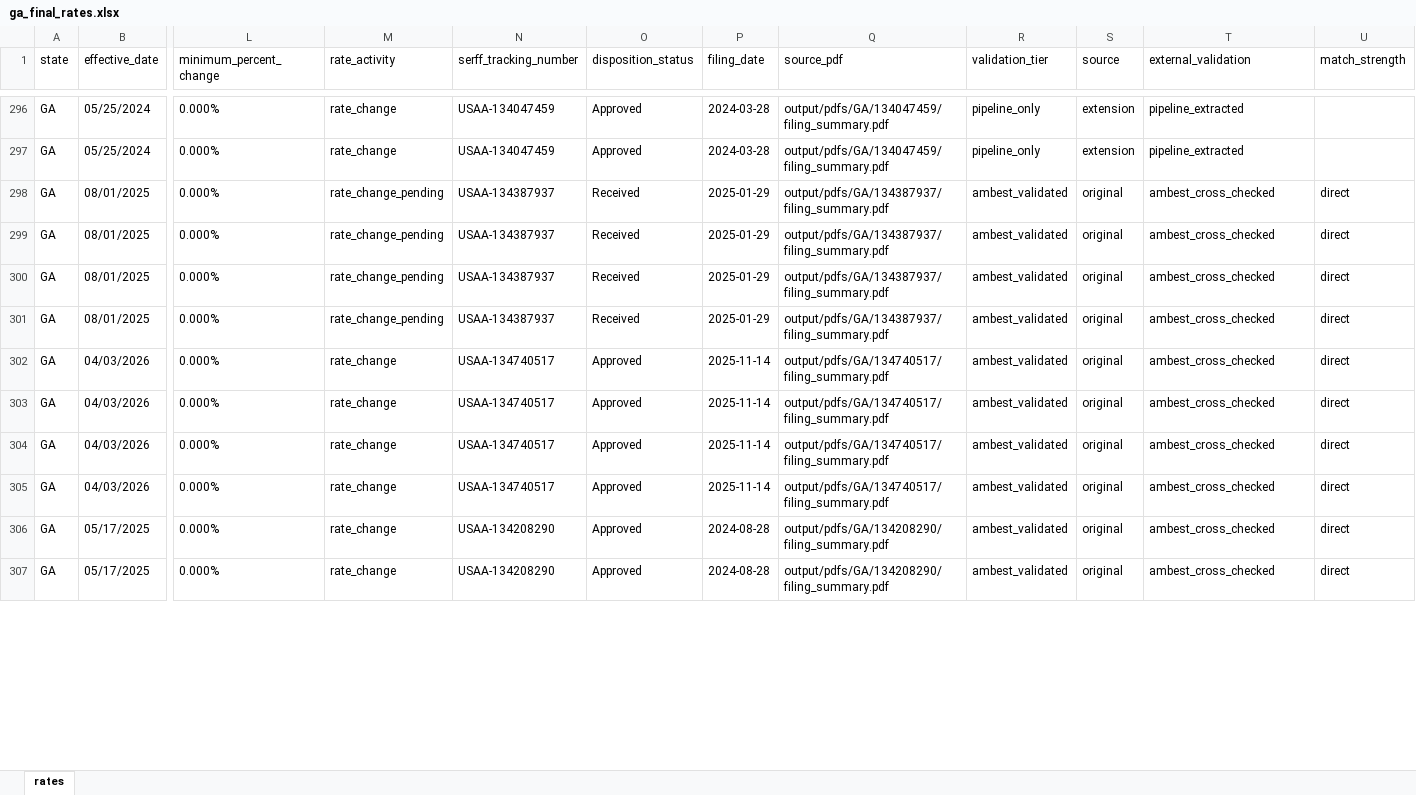
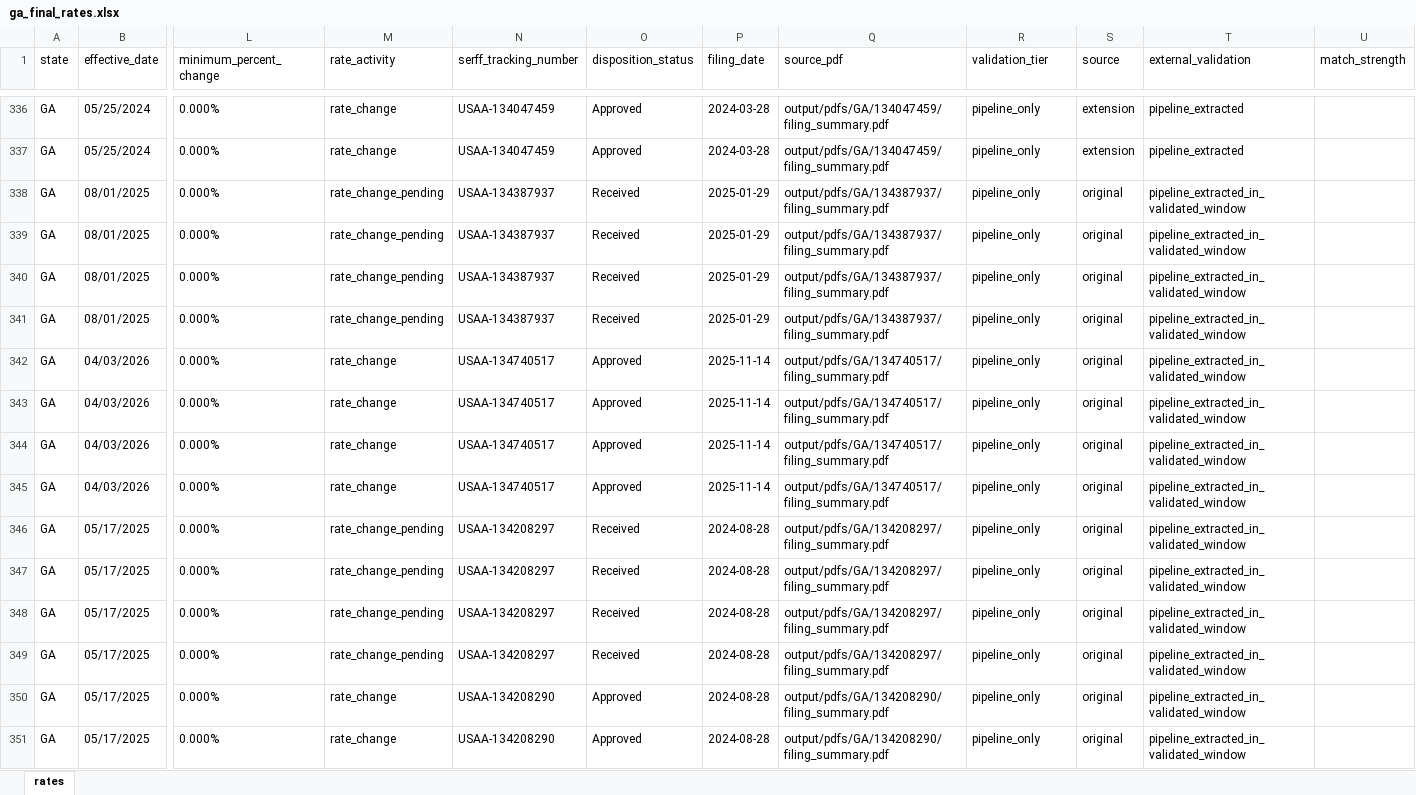
Before and after one commit to AceVon3/AceVonProjects, an Excel workbook: Insurance Rate Data Scraper/output/ga_final_rates.xlsx, sheet rates, drawn as a sheet; only a part is shown, gaps mark what is left out; values as stored, in another font and other column widths than the file's, no borders; addresses are those after the commit; rows hold the shown columns only; the diff covers the shown part only; the diff names each change by its address in the sheet, - before the commit and + after, or states it on an @@ line.

```diff
--- a/Insurance Rate Data Scraper/output/ga_final_rates.xlsx (sheet rates)
+++ b/Insurance Rate Data Scraper/output/ga_final_rates.xlsx (sheet rates)
-R338:R345 (validation_tier): ambest_validated
+R338:R345 (validation_tier): pipeline_only
-T338:T345 (external_validation): ambest_cross_checked
+T338:T345 (external_validation): pipeline_extracted_in_validated_window
-U338:U345 (match_strength): direct
+U338:U345 (match_strength): (empty)
+row 346: GA | 05/17/2025 | 0.000% | rate_change_pending | USAA-134208297 | Received | 2024-08-28 | output/pdfs/GA/134208297/filing_summary.pdf | pipeline_only | original | pipeline_extracted_in_validated_window
+row 347: GA | 05/17/2025 | 0.000% | rate_change_pending | USAA-134208297 | Received | 2024-08-28 | output/pdfs/GA/134208297/filing_summary.pdf | pipeline_only | original | pipeline_extracted_in_validated_window
+row 348: GA | 05/17/2025 | 0.000% | rate_change_pending | USAA-134208297 | Received | 2024-08-28 | output/pdfs/GA/134208297/filing_summary.pdf | pipeline_only | original | pipeline_extracted_in_validated_window
+row 349: GA | 05/17/2025 | 0.000% | rate_change_pending | USAA-134208297 | Received | 2024-08-28 | output/pdfs/GA/134208297/filing_summary.pdf | pipeline_only | original | pipeline_extracted_in_validated_window
-R350:R351 (validation_tier): ambest_validated
+R350:R351 (validation_tier): pipeline_only
-T350:T351 (external_validation): ambest_cross_checked
+T350:T351 (external_validation): pipeline_extracted_in_validated_window
-U350:U351 (match_strength): direct
+U350:U351 (match_strength): (empty)
```
Also changed, not shown: 65 added rows, 5 moved rows and 610 edited cells elsewhere in this sheet, Insurance Rate Data Scraper/output/all_states_final_rates.xlsx, Insurance Rate Data Scraper/output/az_final_rates.xlsx, 20 other files.
